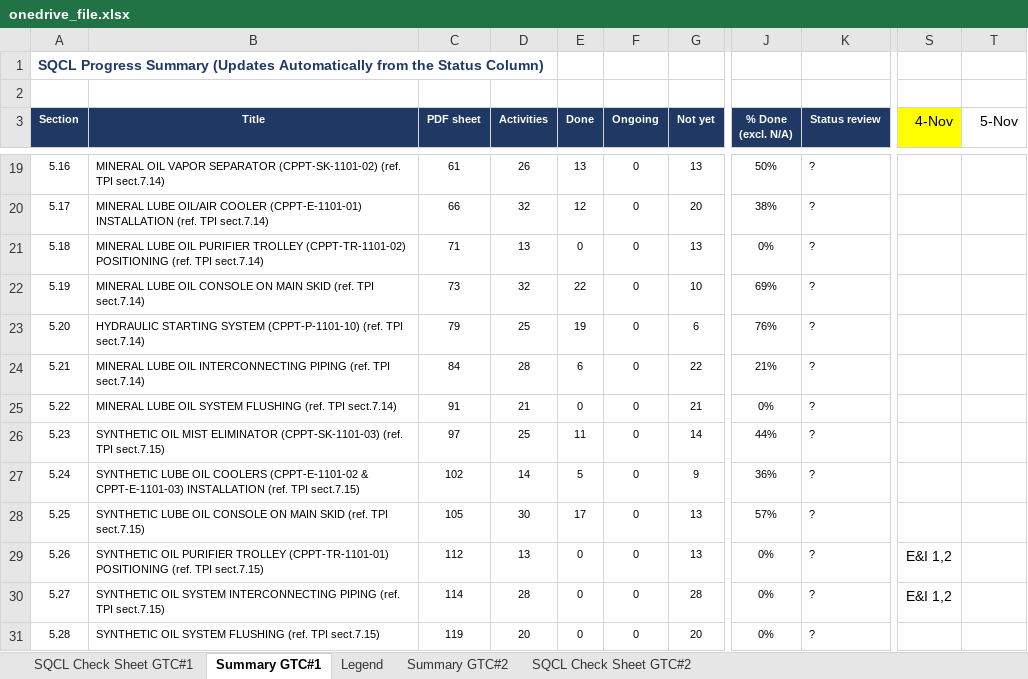
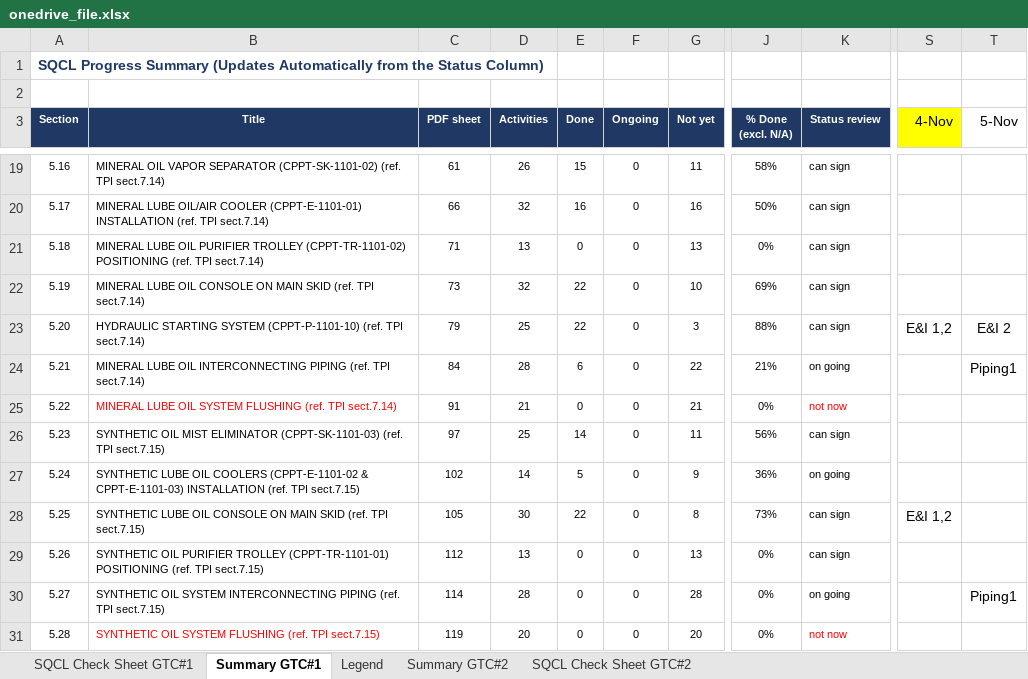
Before and after one commit to vubadien1983-droid/sqcl-dashboard, an Excel workbook: onedrive_file.xlsx, sheet Summary GTC#1, drawn as a sheet; only a part is shown, gaps mark what is left out; values as stored, in another font and other column widths than the file's, no borders; the diff covers the shown part only; the diff names each change by its address in the sheet, - before the commit and + after, or states it on an @@ line.

```diff
--- a/onedrive_file.xlsx (sheet Summary GTC#1)
+++ b/onedrive_file.xlsx (sheet Summary GTC#1)
-E19 (Done): 13
+E19 (Done): 15
-G19 (Not yet): 13
+G19 (Not yet): 11
-J19 (% Done (excl. N/A)): 50%
+J19 (% Done (excl. N/A)): 58%
-K19:K23 (Status review): ?
+K19:K23 (Status review): can sign
-E20 (Done): 12
+E20 (Done): 16
-G20 (Not yet): 20
+G20 (Not yet): 16
-J20 (% Done (excl. N/A)): 38%
+J20 (% Done (excl. N/A)): 50%
-E23 (Done): 19
+E23 (Done): 22
-G23 (Not yet): 6
+G23 (Not yet): 3
-J23 (% Done (excl. N/A)): 76%
+J23 (% Done (excl. N/A)): 88%
-S23 (4-Nov): (empty)
+S23 (4-Nov): E&I 1,2
-T23 (5-Nov): (empty)
+T23 (5-Nov): E&I 2
-K24 (Status review): ?
+K24 (Status review): on going
-T24 (5-Nov): (empty)
+T24 (5-Nov): Piping1
-B25 text colour: black
+B25 text colour: #FF0000
-K25 (Status review): ?
+K25 (Status review): not now
-K25 text colour: black
+K25 text colour: #FF0000
-E26 (Done): 11
+E26 (Done): 14
-G26 (Not yet): 14
+G26 (Not yet): 11
-J26 (% Done (excl. N/A)): 44%
+J26 (% Done (excl. N/A)): 56%
-K26 (Status review): ?
+K26 (Status review): can sign
-K27 (Status review): ?
+K27 (Status review): on going
-E28 (Done): 17
+E28 (Done): 22
-G28 (Not yet): 13
+G28 (Not yet): 8
-J28 (% Done (excl. N/A)): 57%
+J28 (% Done (excl. N/A)): 73%
-K28:K29 (Status review): ?
+K28:K29 (Status review): can sign
-S28 (4-Nov): (empty)
+S28 (4-Nov): E&I 1,2
-S29:S30 (4-Nov): E&I 1,2
+S29:S30 (4-Nov): (empty)
-K30 (Status review): ?
+K30 (Status review): on going
-T30 (5-Nov): (empty)
+T30 (5-Nov): Piping1
-B31 text colour: black
+B31 text colour: #FF0000
-K31 (Status review): ?
+K31 (Status review): not now
-K31 text colour: black
+K31 text colour: #FF0000
```
Also changed, not shown: 1 added row, 80 edited cells and cell formats elsewhere in this sheet, sheet SQCL Check Sheet GTC#1, sheet Summary GTC#2, sheet SQCL Check Sheet GTC#2, hidden cells, 8 other files.
